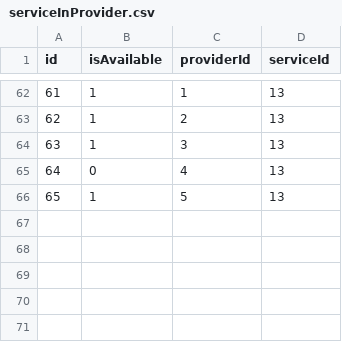
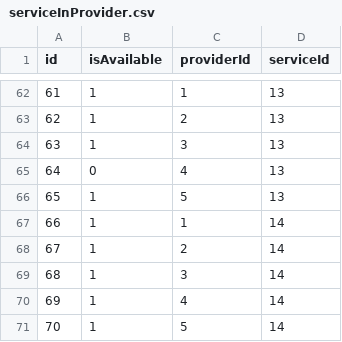
Before and after one commit to syedahsanalidev/c4i-system, a CSV file: src/csvs/serviceInProvider.csv, drawn as a sheet; only a part is shown, gaps mark what is left out; the diff names each change by its address in the sheet, - before the commit and + after, or states it on an @@ line.

Commit message:
14th service

```diff
--- a/src/csvs/serviceInProvider.csv
+++ b/src/csvs/serviceInProvider.csv
+row 67: 66 | 1 | 1 | 14
+row 68: 67 | 1 | 2 | 14
+row 69: 68 | 1 | 3 | 14
+row 70: 69 | 1 | 4 | 14
+row 71: 70 | 1 | 5 | 14
```
